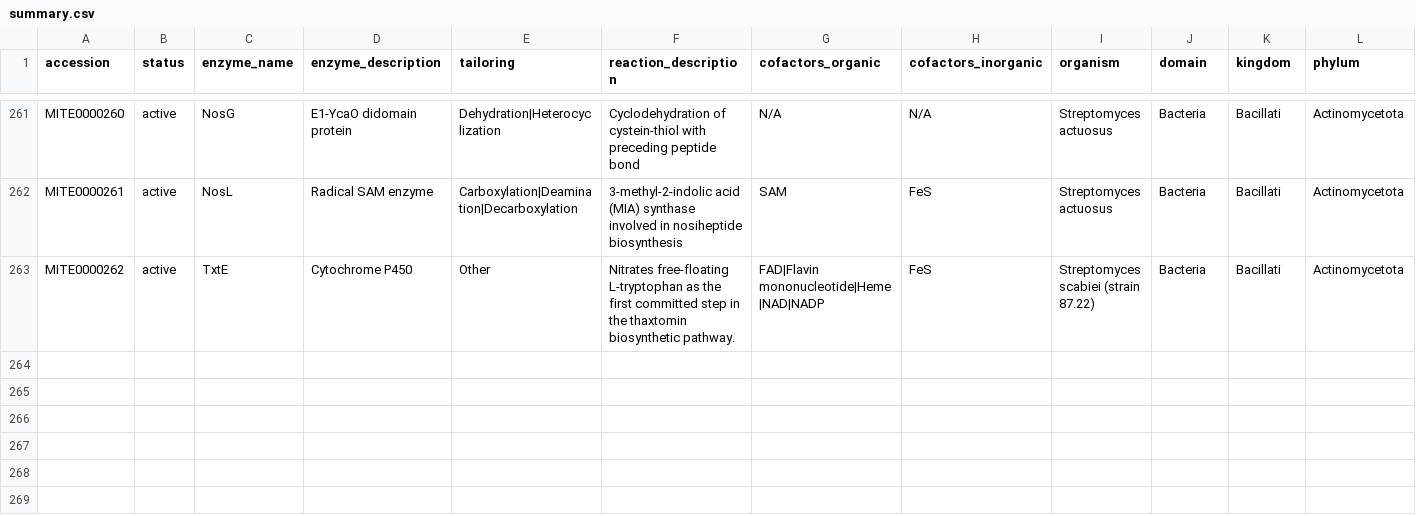
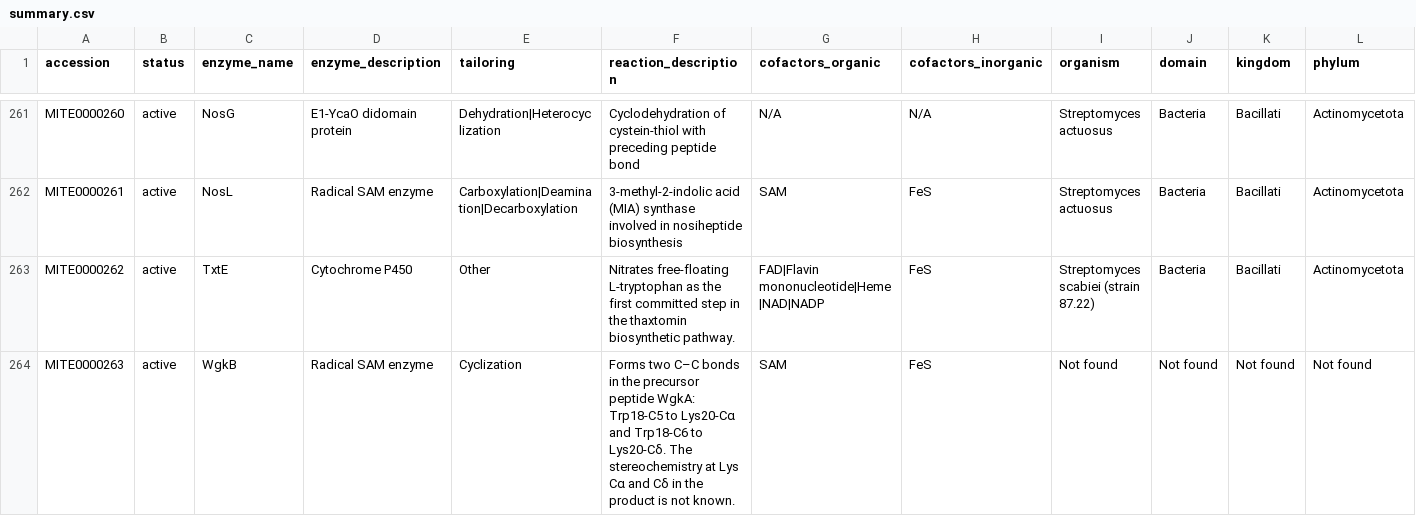
Before and after one commit to mite-standard/mite_data, a CSV file: mite_data/metadata/summary.csv, drawn as a sheet; only a part is shown, gaps mark what is left out; rows hold the shown columns only; the diff names each change by its address in the sheet, - before the commit and + after, or states it on an @@ line.

```diff
--- a/mite_data/metadata/summary.csv
+++ b/mite_data/metadata/summary.csv
+row 264: MITE0000263 | active | WgkB | Radical SAM enzyme | Cyclization | Forms two C–C bonds in the precursor peptide WgkA: Trp18-C5 to Lys20-Cα and Trp18-C6 to Lys20-Cδ. The stereochemistry at Lys Cα and Cδ in the product is not known. | SAM | FeS | Not found | Not found | Not found | Not found
```
Also changed, not shown: mite_data/metadata/dump_smarts.csv, mite_data/metadata/dump_smiles.csv, 4 other files.
